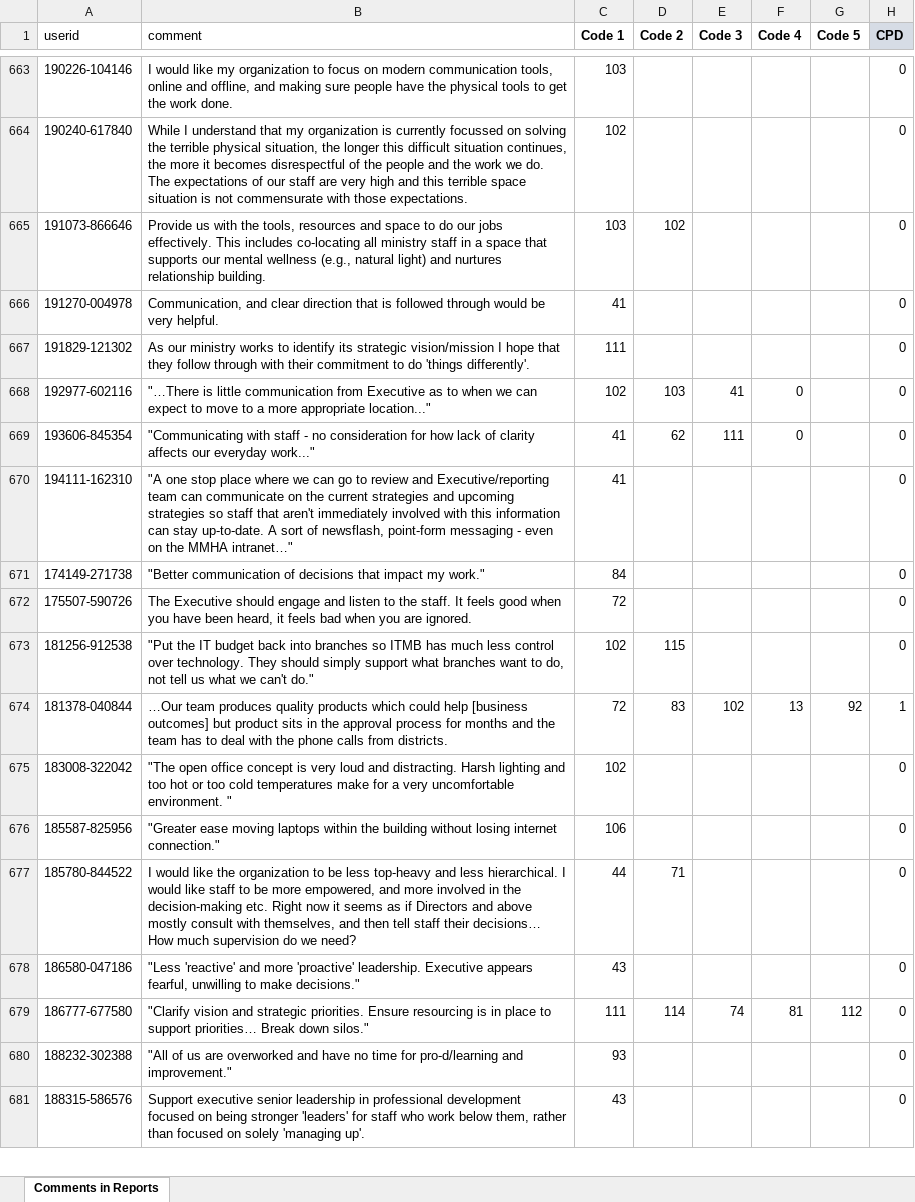
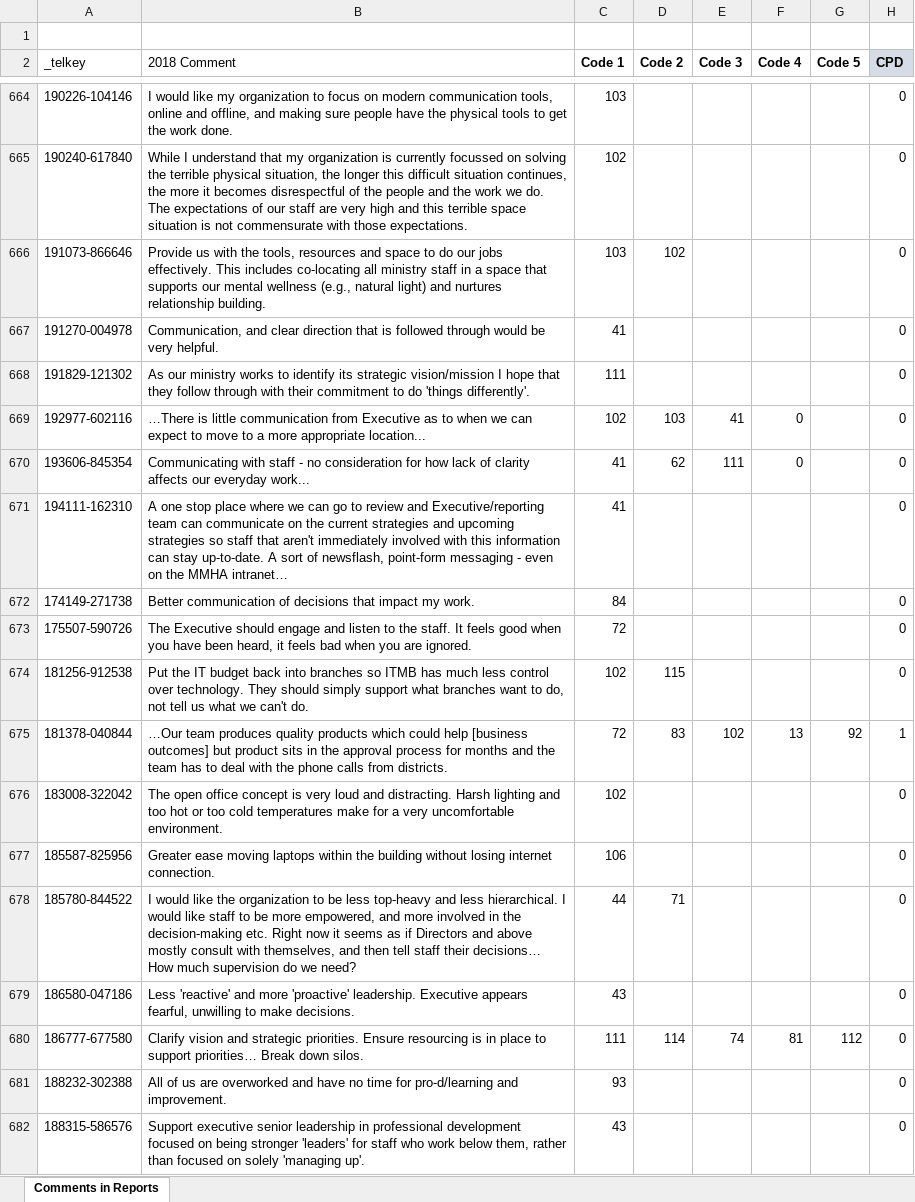
Before and after one commit to Jamienie/mds_capstone_bcstats, an Excel workbook: data/raw/2018_wes_qual_sample.xlsx, sheet Comments in Reports, drawn as a sheet; only a part is shown, gaps mark what is left out; values as stored, in another font and other column widths than the file's, no borders; addresses are those after the commit; rows hold the shown columns only; the diff covers the shown part only; the diff names each change by its address in the sheet, - before the commit and + after, or states it on an @@ line.

```diff
--- a/data/raw/2018_wes_qual_sample.xlsx (sheet Comments in Reports)
+++ b/data/raw/2018_wes_qual_sample.xlsx (sheet Comments in Reports)
+row 1: (empty)
-A2: userid
+A2: _telkey
-B2: comment
+B2: 2018 Comment
-B669 (2018 Comment): "…There is little communication from Executive as to when we can expect to move to a more appropriate location..."
+B669 (2018 Comment): …There is little communication from Executive as to when we can expect to move to a more appropriate location...
-B670 (2018 Comment): "Communicating with staff - no consideration for how lack of clarity affects our everyday work..."
+B670 (2018 Comment): Communicating with staff - no consideration for how lack of clarity affects our everyday work...
-B671 (2018 Comment): "A one stop place where we can go to review and Executive/reporting team can communicate on the current strategies and upcoming strategies so staff that aren't immediately involved with this information can stay up-to-date. A sort of newsflash, point-form messaging - even on the MMHA intranet…"
+B671 (2018 Comment): A one stop place where we can go to review and Executive/reporting team can communicate on the current strategies and upcoming strategies so staff that aren't immediately involved with this information can stay up-to-date. A sort of newsflash, point-form messaging - even on the MMHA intranet…
-B672 (2018 Comment): "Better communication of decisions that impact my work."
+B672 (2018 Comment): Better communication of decisions that impact my work.
-B674 (2018 Comment): "Put the IT budget back into branches so ITMB has much less control over technology. They should simply support what branches want to do, not tell us what we can't do."
+B674 (2018 Comment): Put the IT budget back into branches so ITMB has much less control over technology. They should simply support what branches want to do, not tell us what we can't do.
-B676 (2018 Comment): "The open office concept is very loud and distracting. Harsh lighting and too hot or too cold temperatures make for a very uncomfortable environment. "
+B676 (2018 Comment): The open office concept is very loud and distracting. Harsh lighting and too hot or too cold temperatures make for a very uncomfortable environment.
-B677 (2018 Comment): "Greater ease moving laptops within the building without losing internet connection."
+B677 (2018 Comment): Greater ease moving laptops within the building without losing internet connection.
-B679 (2018 Comment): "Less 'reactive' and more 'proactive' leadership. Executive appears fearful, unwilling to make decisions."
+B679 (2018 Comment): Less 'reactive' and more 'proactive' leadership. Executive appears fearful, unwilling to make decisions.
-B680 (2018 Comment): "Clarify vision and strategic priorities. Ensure resourcing is in place to support priorities… Break down silos."
+B680 (2018 Comment): Clarify vision and strategic priorities. Ensure resourcing is in place to support priorities… Break down silos.
-B681 (2018 Comment): "All of us are overworked and have no time for pro-d/learning and improvement."
+B681 (2018 Comment): All of us are overworked and have no time for pro-d/learning and improvement.
```
Also changed, not shown: 357 edited cells elsewhere in this sheet, 3 other files.
